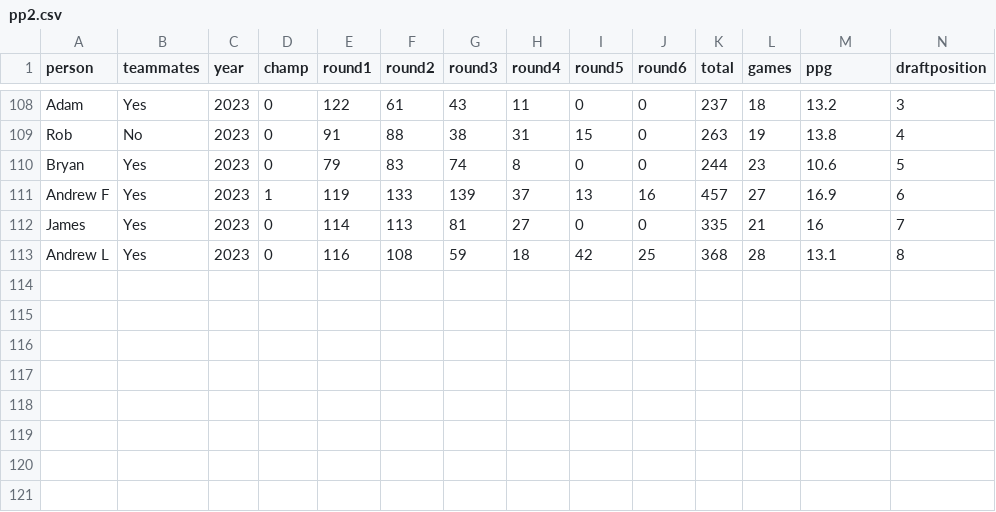
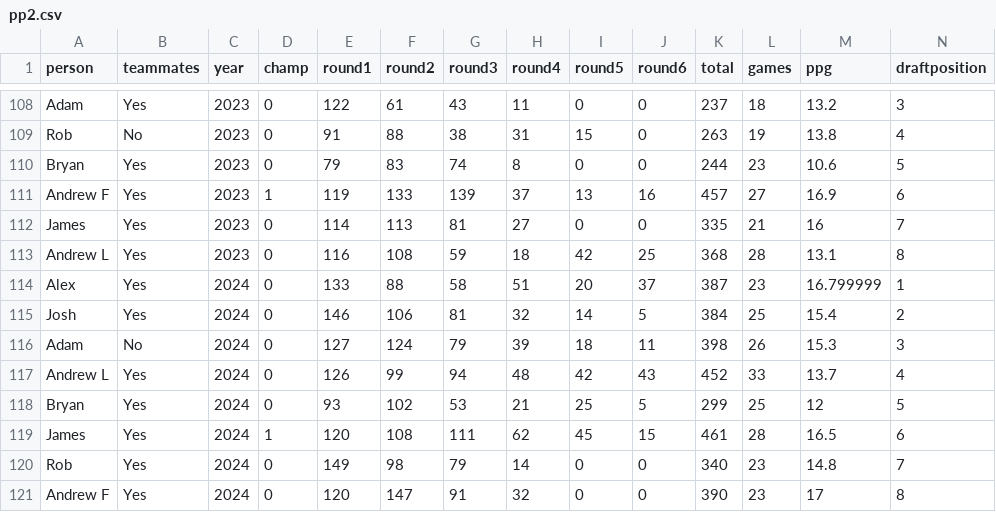
Before and after one commit to playerpool/org, a CSV file: data/pp2.csv, drawn as a sheet; only a part is shown, gaps mark what is left out; the diff names each change by its address in the sheet, - before the commit and + after, or states it on an @@ line.

```diff
--- a/data/pp2.csv
+++ b/data/pp2.csv
+row 114: Alex | Yes | 2024 | 0 | 133 | 88 | 58 | 51 | 20 | 37 | 387 | 23 | 16.799999 | 1
+row 115: Josh | Yes | 2024 | 0 | 146 | 106 | 81 | 32 | 14 | 5 | 384 | 25 | 15.4 | 2
+row 116: Adam | No | 2024 | 0 | 127 | 124 | 79 | 39 | 18 | 11 | 398 | 26 | 15.3 | 3
+row 117: Andrew L | Yes | 2024 | 0 | 126 | 99 | 94 | 48 | 42 | 43 | 452 | 33 | 13.7 | 4
+row 118: Bryan | Yes | 2024 | 0 | 93 | 102 | 53 | 21 | 25 | 5 | 299 | 25 | 12 | 5
+row 119: James | Yes | 2024 | 1 | 120 | 108 | 111 | 62 | 45 | 15 | 461 | 28 | 16.5 | 6
+row 120: Rob | Yes | 2024 | 0 | 149 | 98 | 79 | 14 | 0 | 0 | 340 | 23 | 14.8 | 7
+row 121: Andrew F | Yes | 2024 | 0 | 120 | 147 | 91 | 32 | 0 | 0 | 390 | 23 | 17 | 8
```
Also changed, not shown: data/cumrank.csv, data/picks.csv, 2 other files.
